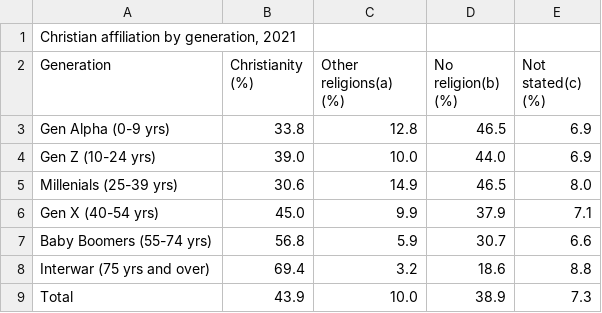
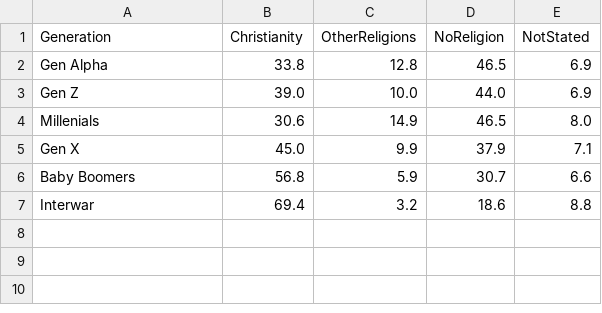
Before and after one commit to aydenbraga/FIT2179, a CSV file: Christian affiliation by generation, 2021 (1).csv, drawn as a sheet.

Commit message:
Update Christian affiliation by generation, 2021 (1).csv
Cleaned headings and removed total

```diff
--- a/Christian affiliation by generation, 2021 (1).csv
+++ b/Christian affiliation by generation, 2021 (1).csv
@@ -1,9 +1,7 @@
-"Christian affiliation by generation, 2021",,,,
-Generation,Christianity (%),Other religions(a) (%),No religion(b) (%),Not stated(c) (%)
-Gen Alpha (0-9 yrs),33.8,12.8,46.5,6.9
-Gen Z (10-24 yrs),39.0,10.0,44.0,6.9
-Millenials (25-39 yrs),30.6,14.9,46.5,8.0
-Gen X (40-54 yrs),45.0,9.9,37.9,7.1
-Baby Boomers (55-74 yrs),56.8,5.9,30.7,6.6
-Interwar (75 yrs and over),69.4,3.2,18.6,8.8
-Total,43.9,10.0,38.9,7.3
+Generation,Christianity,OtherReligions,NoReligion,NotStated
+Gen Alpha,33.8,12.8,46.5,6.9
+Gen Z,39.0,10.0,44.0,6.9
+Millenials,30.6,14.9,46.5,8.0
+Gen X,45.0,9.9,37.9,7.1
+Baby Boomers,56.8,5.9,30.7,6.6
+Interwar,69.4,3.2,18.6,8.8
```
